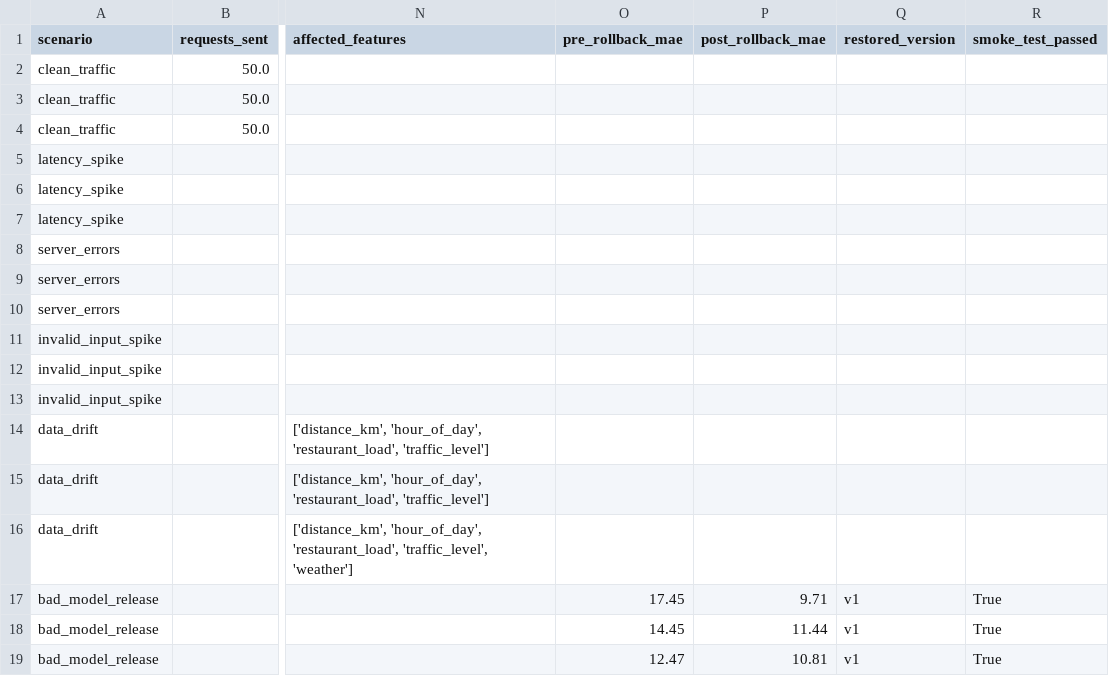
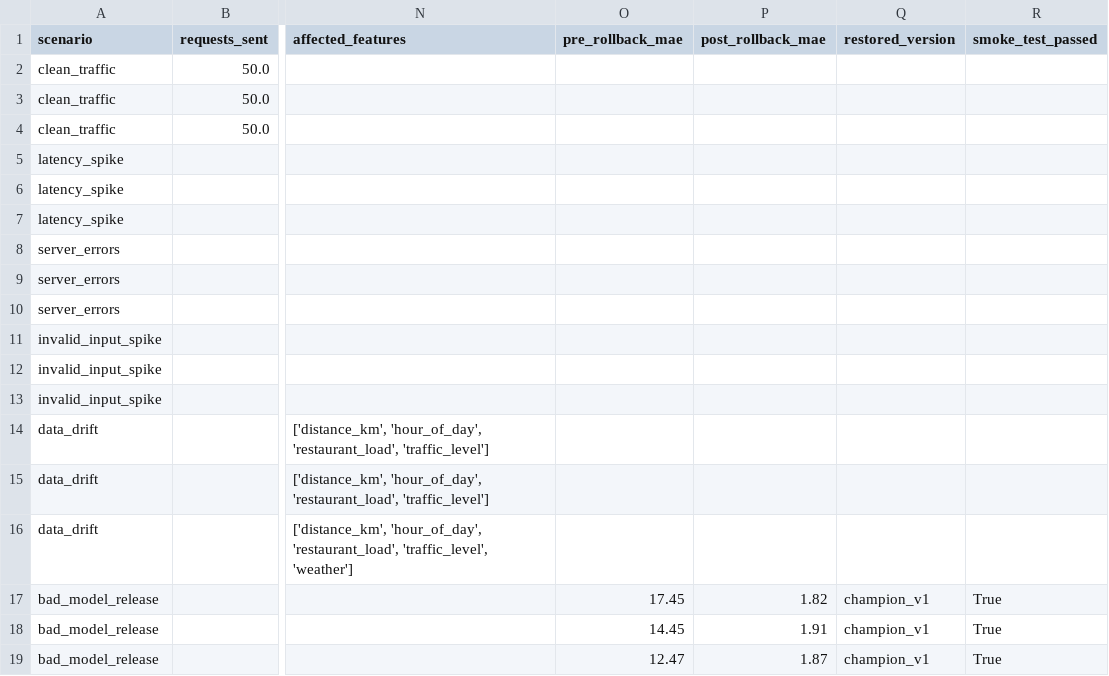
Before and after one commit to shivangisrivastava013/FaultLine, a CSV file: evaluation/results/benchmark_runs.csv, drawn as a sheet; only a part is shown, gaps mark what is left out; the diff names each change by its address in the sheet, - before the commit and + after, or states it on an @@ line.

Commit message:
fix(benchmarks): isolate post-rollback MAE evaluation and unify model naming as champion_v1

```diff
--- a/evaluation/results/benchmark_runs.csv
+++ b/evaluation/results/benchmark_runs.csv
-P17 (post_rollback_mae): 9.71
+P17 (post_rollback_mae): 1.82
-Q17:Q19 (restored_version): v1
+Q17:Q19 (restored_version): champion_v1
-P18 (post_rollback_mae): 11.44
+P18 (post_rollback_mae): 1.91
-P19 (post_rollback_mae): 10.81
+P19 (post_rollback_mae): 1.87
```
Also changed, not shown: 6 other files.
